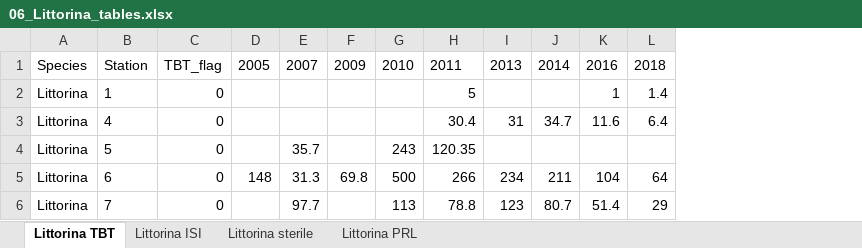
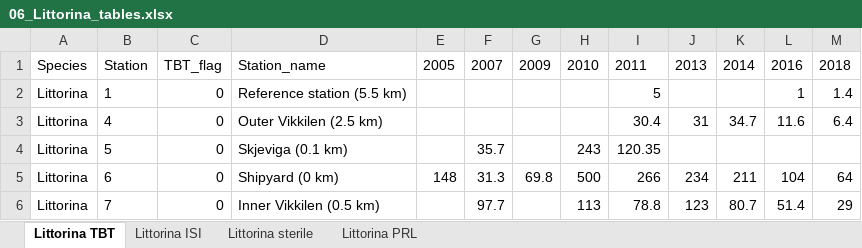
Before and after one commit to DagHjermann/Imposex_Littorina_Vikkilen, an Excel workbook: Figures/06_Littorina_tables.xlsx, sheet Littorina TBT, drawn as a sheet; values as stored, in another font and other column widths than the file's, no borders; the diff names each change by its address in the sheet, - before the commit and + after, or states it on an @@ line.

Commit message:
Combine statins 5 + 5b for more figures

```diff
--- a/Figures/06_Littorina_tables.xlsx (sheet Littorina TBT)
+++ b/Figures/06_Littorina_tables.xlsx (sheet Littorina TBT)
+column D, rows 1-6: Station_name | Reference station (5.5 km) | Outer Vikkilen (2.5 km) | Skjeviga (0.1 km) | Shipyard (0 km) | Inner Vikkilen (0.5 km)
```
Also changed, not shown: 16 other files.
